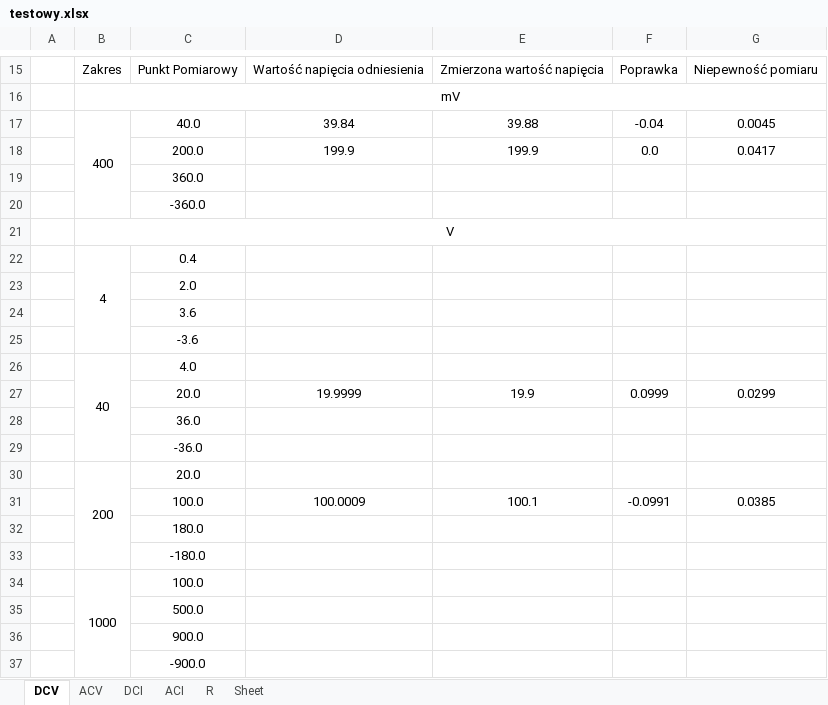
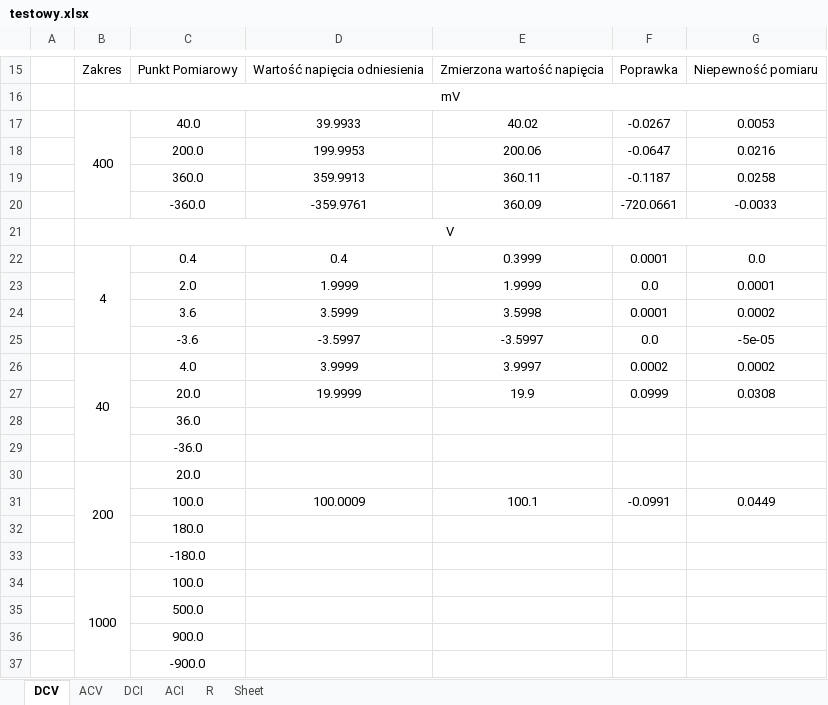
Before and after one commit to matekw26/WitasInzynierka, an Excel workbook: Modele/testowy.xlsx, sheet DCV, drawn as a sheet; only a part is shown, gaps mark what is left out; values as stored, in another font and other column widths than the file's, no borders; removed rows and columns are numbered as before the commit, all else as after; the diff names each change by its address in the sheet, - before the commit and + after, or states it on an @@ line.

```diff
--- a/Modele/testowy.xlsx (sheet DCV)
+++ b/Modele/testowy.xlsx (sheet DCV)
-row 17:  | 400 | 40.0 | 39.84 | 39.88 | -0.04 | 0.0045
-row 18:  |  | 200.0 | 199.9 | 199.9 | 0.0 | 0.0417
-row 19:  |  | 360.0
-row 20:  |  | -360.0
+row 17:  | 400 | 40.0 | 39.9933 | 40.02 | -0.0267 | 0.0053
+row 18:  |  | 200.0 | 199.9953 | 200.06 | -0.0647 | 0.0216
+row 19:  |  | 360.0 | 359.9913 | 360.11 | -0.1187 | 0.0258
+row 20:  |  | -360.0 | -359.9761 | 360.09 | -720.0661 | -0.0033
-row 22:  | 4 | 0.4
-row 23:  |  | 2.0
-row 24:  |  | 3.6
-row 25:  |  | -3.6
-row 26:  | 40 | 4.0
+row 22:  | 4 | 0.4 | 0.4 | 0.3999 | 0.0001 | 0.0
+row 23:  |  | 2.0 | 1.9999 | 1.9999 | 0.0 | 0.0001
+row 24:  |  | 3.6 | 3.5999 | 3.5998 | 0.0001 | 0.0002
+row 25:  |  | -3.6 | -3.5997 | -3.5997 | 0.0 | -5e-05
+row 26:  | 40 | 4.0 | 3.9999 | 3.9997 | 0.0002 | 0.0002
-G27: 0.0299
+G27: 0.0308
-G31: 0.0385
+G31: 0.0449
```
Also changed, not shown: Modele/Sanwa PC500.xlsx, Modele/Sanwa PC5000a.xlsx, 7 other files.
